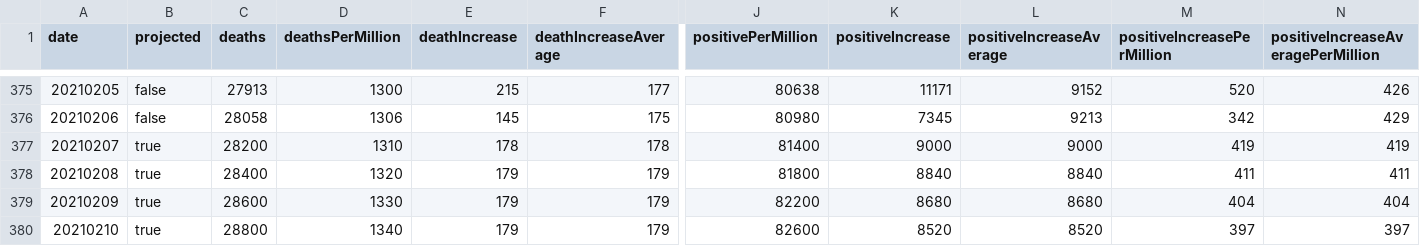
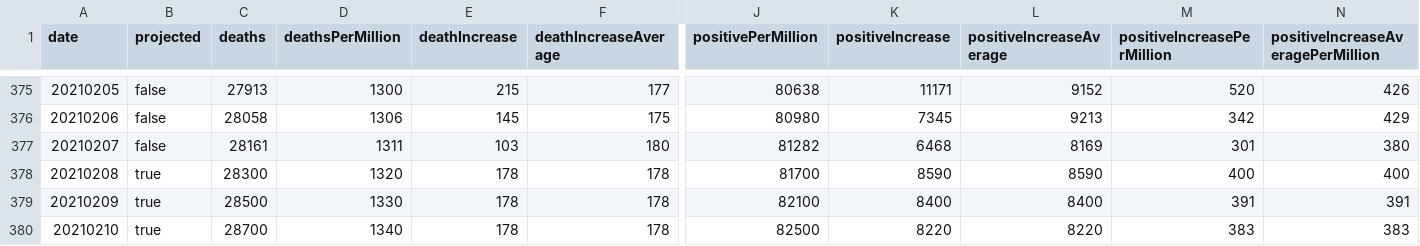
Before and after one commit to mgwalker/covid19-csv, a CSV file: docs/v1/FL.csv, drawn as a sheet; only a part is shown, gaps mark what is left out; removed rows and columns are numbered as before the commit, all else as after; rows hold the shown columns only; the diff covers the shown part only; the diff names each change by its address in the sheet, - before the commit and + after, or states it on an @@ line.

```diff
--- a/docs/v1/FL.csv
+++ b/docs/v1/FL.csv
+row 377: 20210207 | false | 28161 | 1311 | 103 | 180 | 81282 | 6468 | 8169 | 301 | 380
@@ column A (date) renumbered from row 378 down @@
-C378 (deaths): 28200
+C378 (deaths): 28300
-D378 (deathsPerMillion): 1310
+D378 (deathsPerMillion): 1320
-J378 (positivePerMillion): 81400
+J378 (positivePerMillion): 81700
-K378 (positiveIncrease): 9000
+K378 (positiveIncrease): 8590
-L378 (positiveIncreaseAverage): 9000
+L378 (positiveIncreaseAverage): 8590
-M378 (positiveIncreasePerMillion): 419
+M378 (positiveIncreasePerMillion): 400
-N378: 419
+N378: 400
-C379 (deaths): 28400
+C379 (deaths): 28500
-D379 (deathsPerMillion): 1320
+D379 (deathsPerMillion): 1330
-E379 (deathIncrease): 179
+E379 (deathIncrease): 178
-F379 (deathIncreaseAverage): 179
+F379 (deathIncreaseAverage): 178
-J379 (positivePerMillion): 81800
+J379 (positivePerMillion): 82100
-K379 (positiveIncrease): 8840
+K379 (positiveIncrease): 8400
-L379 (positiveIncreaseAverage): 8840
+L379 (positiveIncreaseAverage): 8400
-M379 (positiveIncreasePerMillion): 411
+M379 (positiveIncreasePerMillion): 391
-N379: 411
+N379: 391
-row 379: 20210209 | true | 28600 | 1330 | 179 | 179 | 82200 | 8680 | 8680 | 404 | 404
-C380 (deaths): 28800
+C380 (deaths): 28700
-E380 (deathIncrease): 179
+E380 (deathIncrease): 178
-F380 (deathIncreaseAverage): 179
+F380 (deathIncreaseAverage): 178
-J380 (positivePerMillion): 82600
+J380 (positivePerMillion): 82500
-K380 (positiveIncrease): 8520
+K380 (positiveIncrease): 8220
-L380 (positiveIncreaseAverage): 8520
+L380 (positiveIncreaseAverage): 8220
-M380 (positiveIncreasePerMillion): 397
+M380 (positiveIncreasePerMillion): 383
-N380: 397
+N380: 383
```
Also changed, not shown: 1 added row and 80 edited cells elsewhere in this file, docs/v1/CA.csv, docs/v1/IN.csv, 54 other files.
